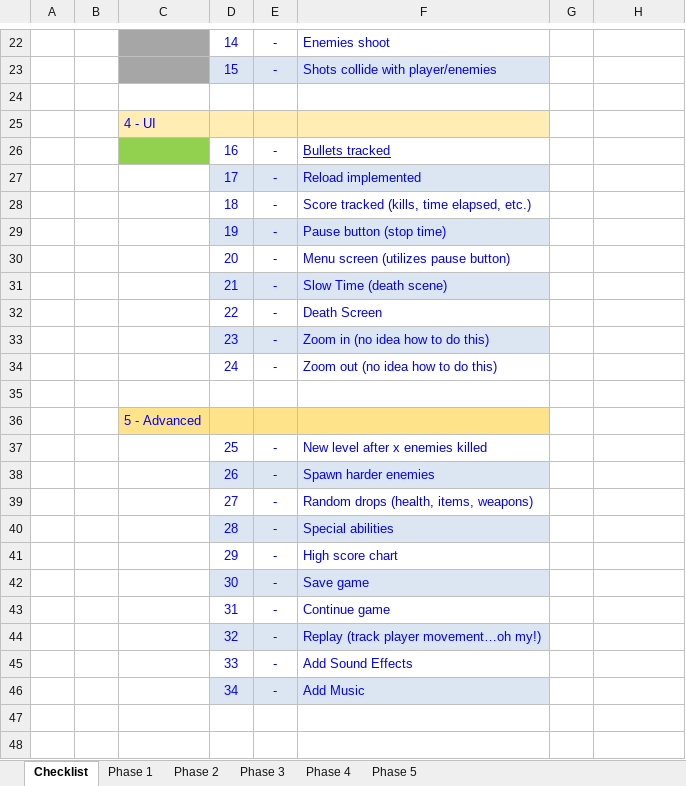
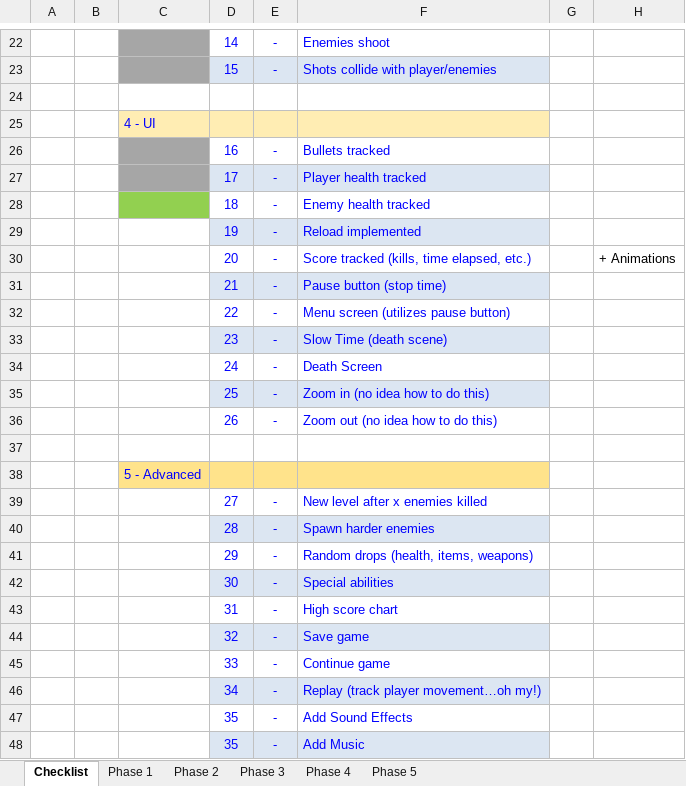
Before and after one commit to alanpauley/Platforming101, an Excel workbook: res/references/First Platformer Checklist.xlsx, sheet Checklist, drawn as a sheet; only a part is shown, gaps mark what is left out; values as stored, in another font and other column widths than the file's, no borders; addresses are those after the commit; the diff names each change by its address in the sheet, - before the commit and + after, or states it on an @@ line.

Commit message:
20191126 - Player Health Tracked

```diff
--- a/res/references/First Platformer Checklist.xlsx (sheet Checklist)
+++ b/res/references/First Platformer Checklist.xlsx (sheet Checklist)
-C26 fill: #92D050
+C26 fill: #A6A6A6
-F26 underline: on
+F26 underline: off
-C27 fill: none
+C27 fill: #A6A6A6
-F27: Reload implemented
+F27: Player health tracked
-C28 fill: none
+C28 fill: #92D050
-F28: Score tracked (kills, time elapsed, etc.)
+F28: Enemy health tracked
-F29: Pause button (stop time)
+F29: Reload implemented
-F30: Menu screen (utilizes pause button)
+F30: Score tracked (kills, time elapsed, etc.)
-H30: (empty)
+H30: + Animations
-F31: Slow Time (death scene)
+F31: Pause button (stop time)
-F32: Death Screen
+F32: Menu screen (utilizes pause button)
-F33: Zoom in (no idea how to do this)
+F33: Slow Time (death scene)
-F34: Zoom out (no idea how to do this)
+F34: Death Screen
+row 35:  |  |  | 25 | - | Zoom in (no idea how to do this)
+row 36:  |  |  | 26 | - | Zoom out (no idea how to do this)
-D39: 25
+D39: 27
-D40: 26
+D40: 28
-D41: 27
+D41: 29
-D42: 28
+D42: 30
-D43: 29
+D43: 31
-D44: 30
+D44: 32
-D45: 31
+D45: 33
-D46: 32
+D46: 34
-D47: 33
+D47: 35
-D48: 34
+D48: 35
```
Also changed, not shown: sheet Phase 4, sheet Phase 5, formulas that keep their value, charts or pictures, 6 other files.
